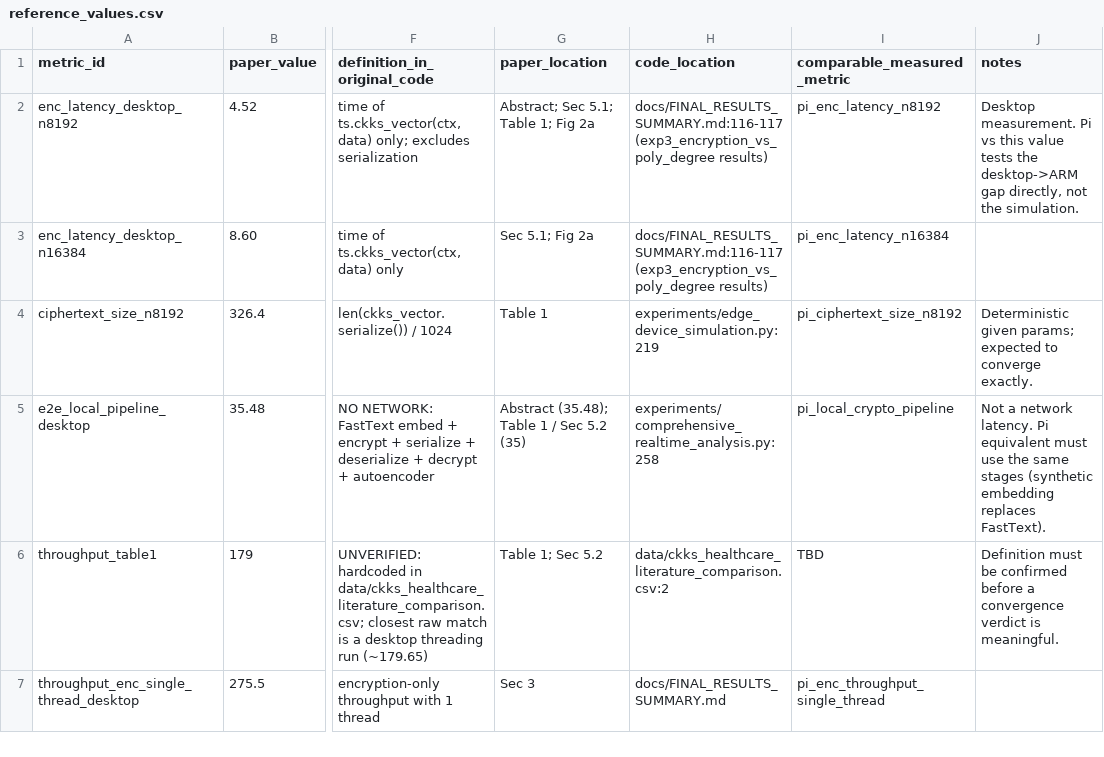
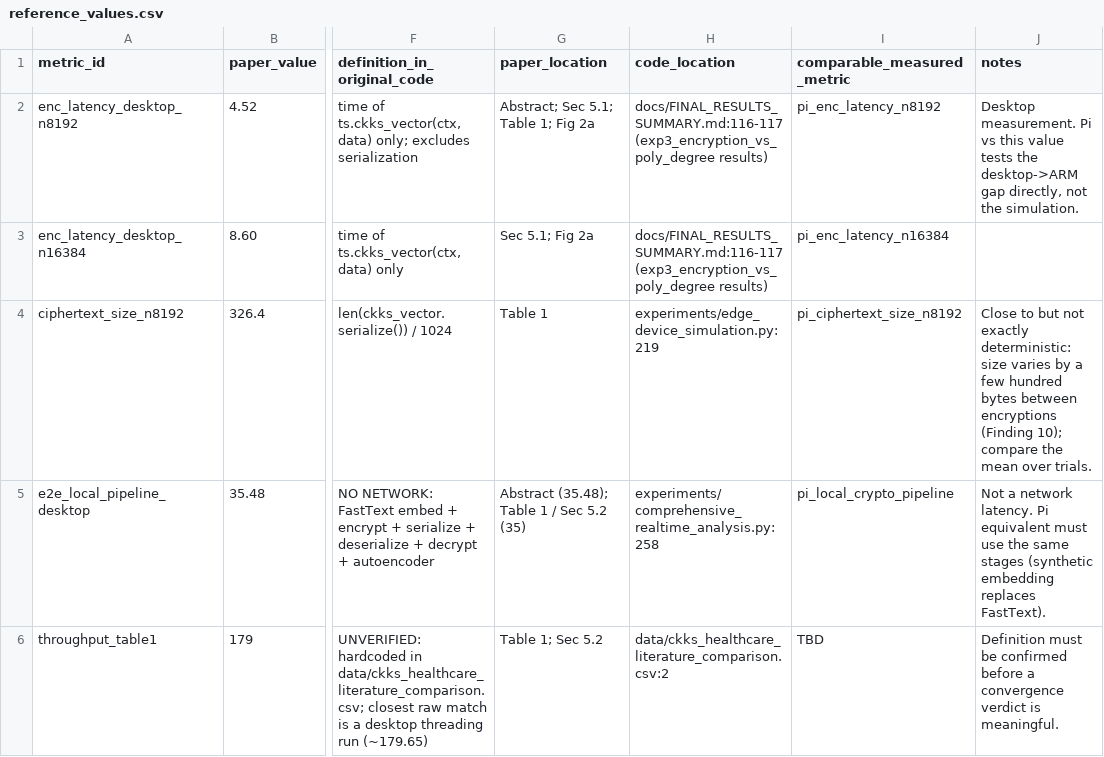
Before and after one commit to AlexJeter17/EdgeSeal-FHE-Deployment, a CSV file: benchmarks/reference_values.csv, drawn as a sheet; only a part is shown, gaps mark what is left out; the shorter side is filled out with more unchanged rows; the diff names each change by its address in the sheet, - before the commit and + after, or states it on an @@ line.

```diff
--- a/benchmarks/reference_values.csv
+++ b/benchmarks/reference_values.csv
-J4 (notes): Deterministic given params; expected to converge exactly.
+J4 (notes): Close to but not exactly deterministic: size varies by a few hundred bytes between encryptions (Finding 10); compare the mean over trials.
```
Also changed, not shown: 3 other files.
